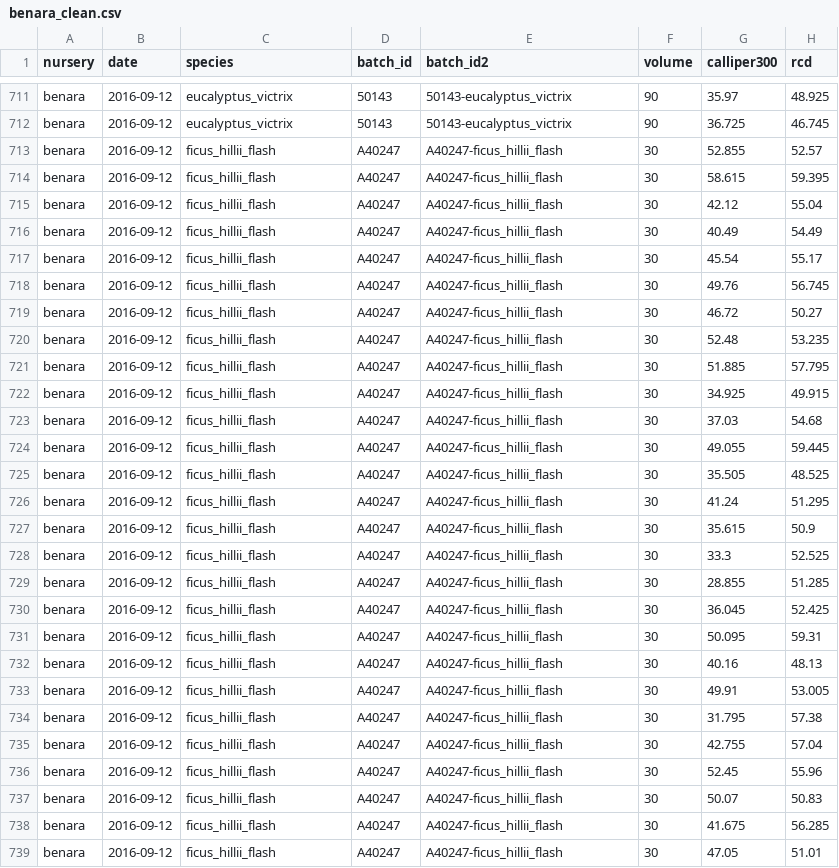
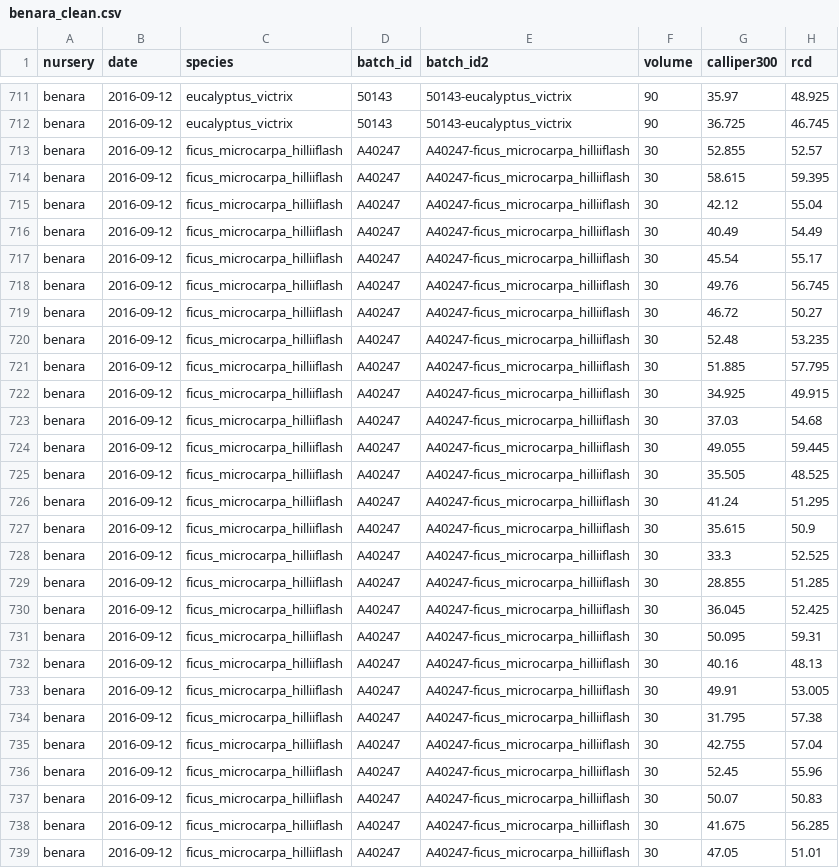
Before and after one commit to CourtneyCampany/treestockassessment, a CSV file: calculated_data/benara_clean.csv, drawn as a sheet; only a part is shown, gaps mark what is left out; the diff covers the shown part only; the diff names each change by its address in the sheet, - before the commit and + after, or states it on an @@ line.

```diff
--- a/calculated_data/benara_clean.csv
+++ b/calculated_data/benara_clean.csv
-C713:C739 (species): ficus_hillii_flash
+C713:C739 (species): ficus_microcarpa_hilliiflash
-E713:E739 (batch_id2): A40247-ficus_hillii_flash
+E713:E739 (batch_id2): A40247-ficus_microcarpa_hilliiflash
```
Also changed, not shown: 116 edited cells elsewhere in this file, calculated_data/fleming_clean.csv, calculated_data/speciality_clean.csv, 25 other files.
